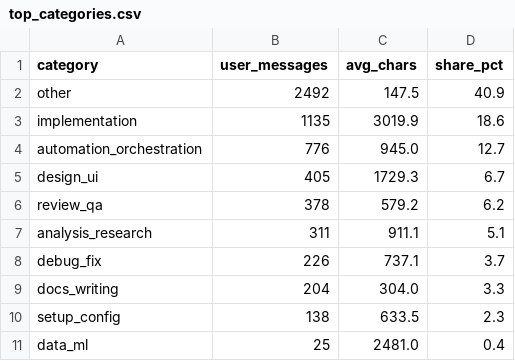
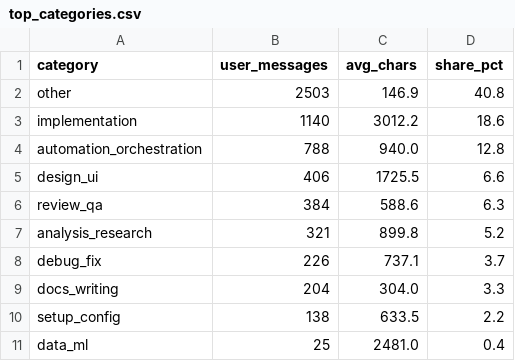
Before and after one commit to Sunwood-ai-labs/my-benchmark, a CSV file: analysis/agent-history-analysis/outputs/top_categories.csv, drawn as a sheet.

```diff
--- a/analysis/agent-history-analysis/outputs/top_categories.csv
+++ b/analysis/agent-history-analysis/outputs/top_categories.csv
@@ -1,11 +1,11 @@
 category,user_messages,avg_chars,share_pct
-other,2492,147.5,40.9
-implementation,1135,3019.9,18.6
-automation_orchestration,776,945.0,12.7
-design_ui,405,1729.3,6.7
-review_qa,378,579.2,6.2
-analysis_research,311,911.1,5.1
+other,2503,146.9,40.8
+implementation,1140,3012.2,18.6
+automation_orchestration,788,940.0,12.8
+design_ui,406,1725.5,6.6
+review_qa,384,588.6,6.3
+analysis_research,321,899.8,5.2
 debug_fix,226,737.1,3.7
 docs_writing,204,304.0,3.3
-setup_config,138,633.5,2.3
+setup_config,138,633.5,2.2
 data_ml,25,2481.0,0.4
```
Also changed, not shown: analysis/agent-history-analysis/outputs/session_summary.csv, analysis/agent-history-analysis/outputs/source_inventory.csv, 39 other files.
